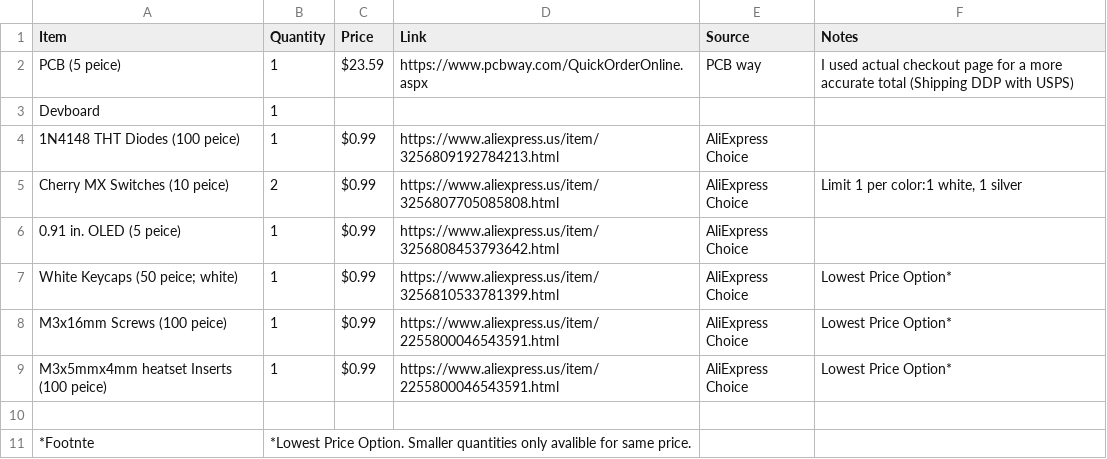
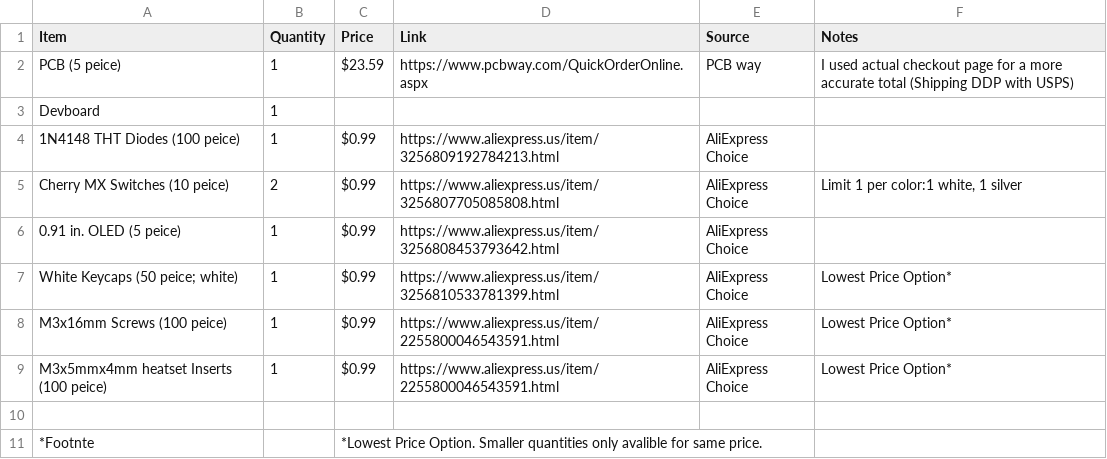
Before and after one commit to Magnu-Shaak/Calc123, a CSV file: bom.csv, drawn as a sheet.

Commit message:
Update bom.csv

```diff
--- a/bom.csv
+++ b/bom.csv
@@ -10,2 +10,2 @@ M3x5mmx4mm heatset Inserts (100 peice), 1, $0.99, https://www.aliexpress.us/item
  , , , , ,
-*Footnte, *Lowest Price Option. Smaller quantities only avalible for same price. , , , ,
+*Footnte, ,*Lowest Price Option. Smaller quantities only avalible for same price. , , ,
```
